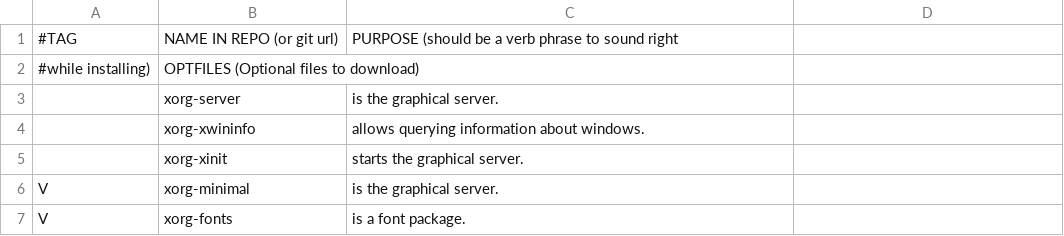
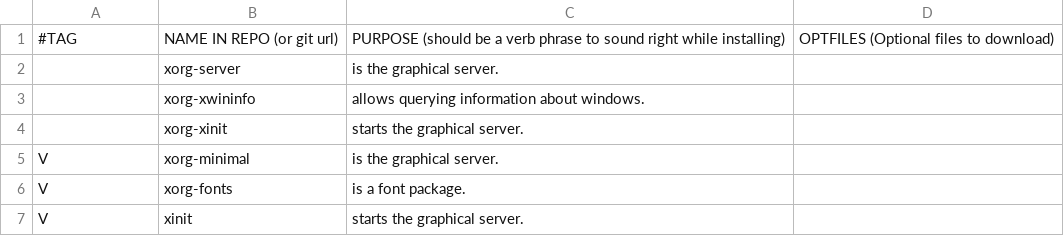
Before and after one commit to davidsierradz/LARBS, a CSV file: progs.csv, drawn as a sheet; only a part is shown; the shorter side is filled out with more unchanged rows.

```diff
--- a/progs.csv
+++ b/progs.csv
@@ -1,3 +1,2 @@
-#TAG,NAME IN REPO (or git url),PURPOSE (should be a verb phrase to sound right
-#while installing),OPTFILES (Optional files to download)
+#TAG,NAME IN REPO (or git url),PURPOSE (should be a verb phrase to sound right while installing),OPTFILES (Optional files to download)
 ,xorg-server,"is the graphical server.",
```
Also changed, not shown: 1 other file.
